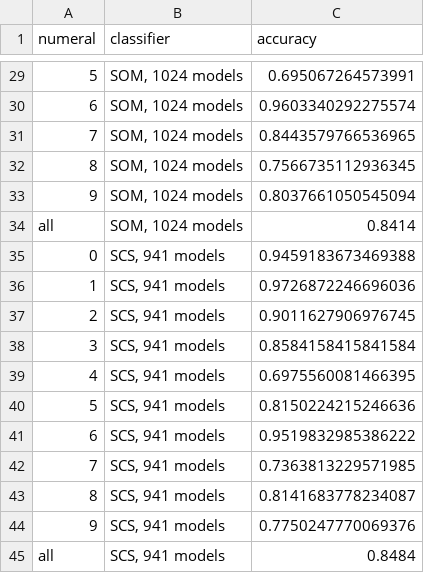
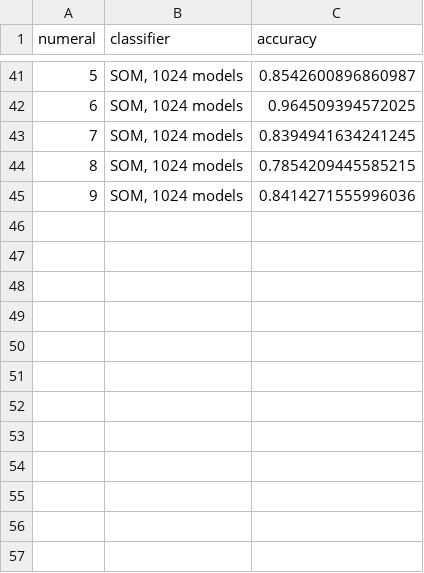
Before and after one commit to mhwombat/exp-som-comparison, a CSV file: results.csv, drawn as a sheet; only a part is shown, gaps mark what is left out; the diff covers the shown part only.

```diff
--- a/results.csv
+++ b/results.csv
@@ -29,17 +41,5 @@ numeral,classifier,accuracy
-"5","SOM, 1024 models",0.695067264573991
-"6","SOM, 1024 models",0.9603340292275574
-"7","SOM, 1024 models",0.8443579766536965
-"8","SOM, 1024 models",0.7566735112936345
-"9","SOM, 1024 models",0.8037661050545094
-"all","SOM, 1024 models",0.8414
-"0","SCS, 941 models",0.9459183673469388
-"1","SCS, 941 models",0.9726872246696036
-"2","SCS, 941 models",0.9011627906976745
-"3","SCS, 941 models",0.8584158415841584
-"4","SCS, 941 models",0.6975560081466395
-"5","SCS, 941 models",0.8150224215246636
-"6","SCS, 941 models",0.9519832985386222
-"7","SCS, 941 models",0.7363813229571985
-"8","SCS, 941 models",0.8141683778234087
-"9","SCS, 941 models",0.7750247770069376
-"all","SCS, 941 models",0.8484
+"5","SOM, 1024 models",0.8542600896860987
+"6","SOM, 1024 models",0.964509394572025
+"7","SOM, 1024 models",0.8394941634241245
+"8","SOM, 1024 models",0.7854209445585215
+"9","SOM, 1024 models",0.8414271555996036
```
Also changed, not shown: 23 added rows, 11 removed rows and 16 edited cells elsewhere in this file, 27 other files.
